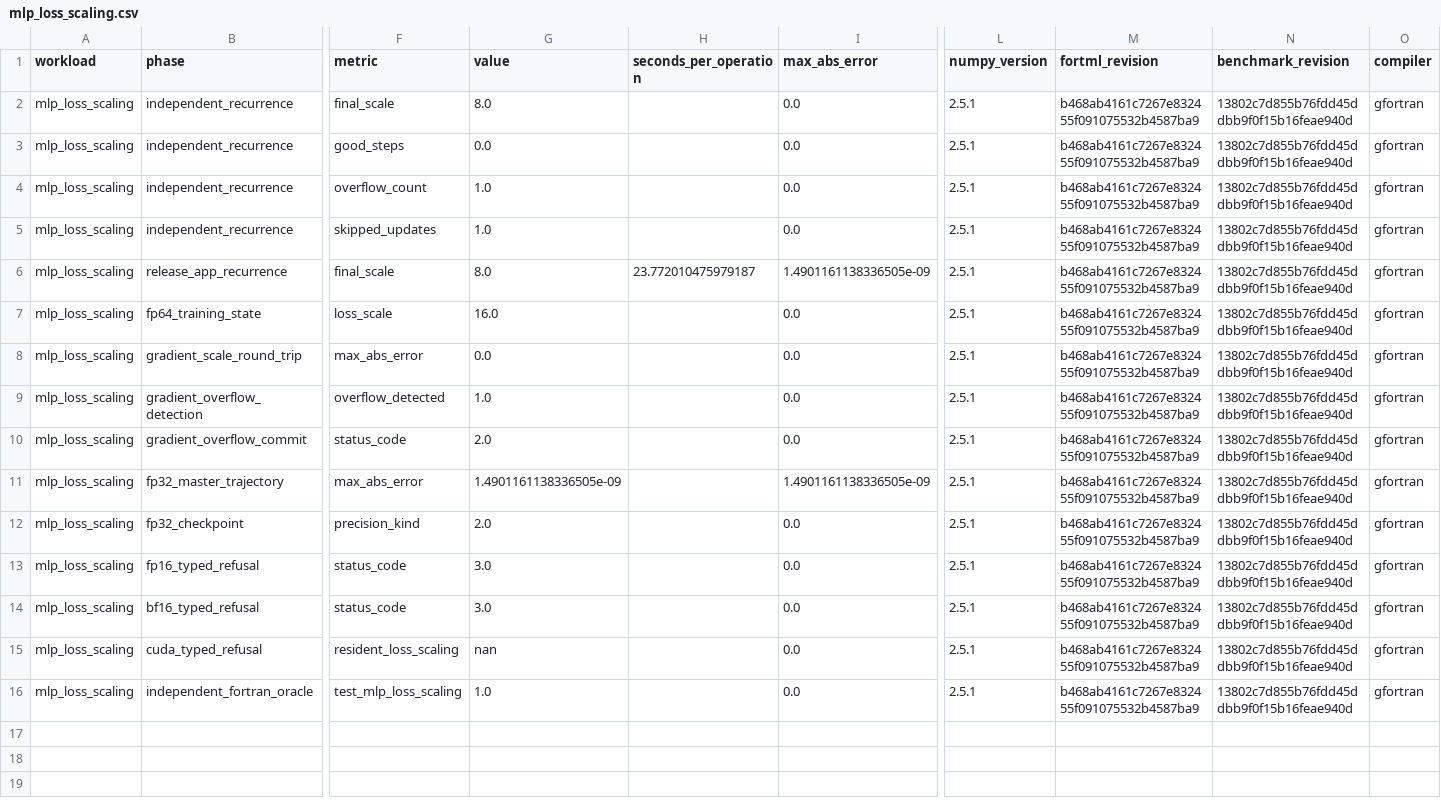
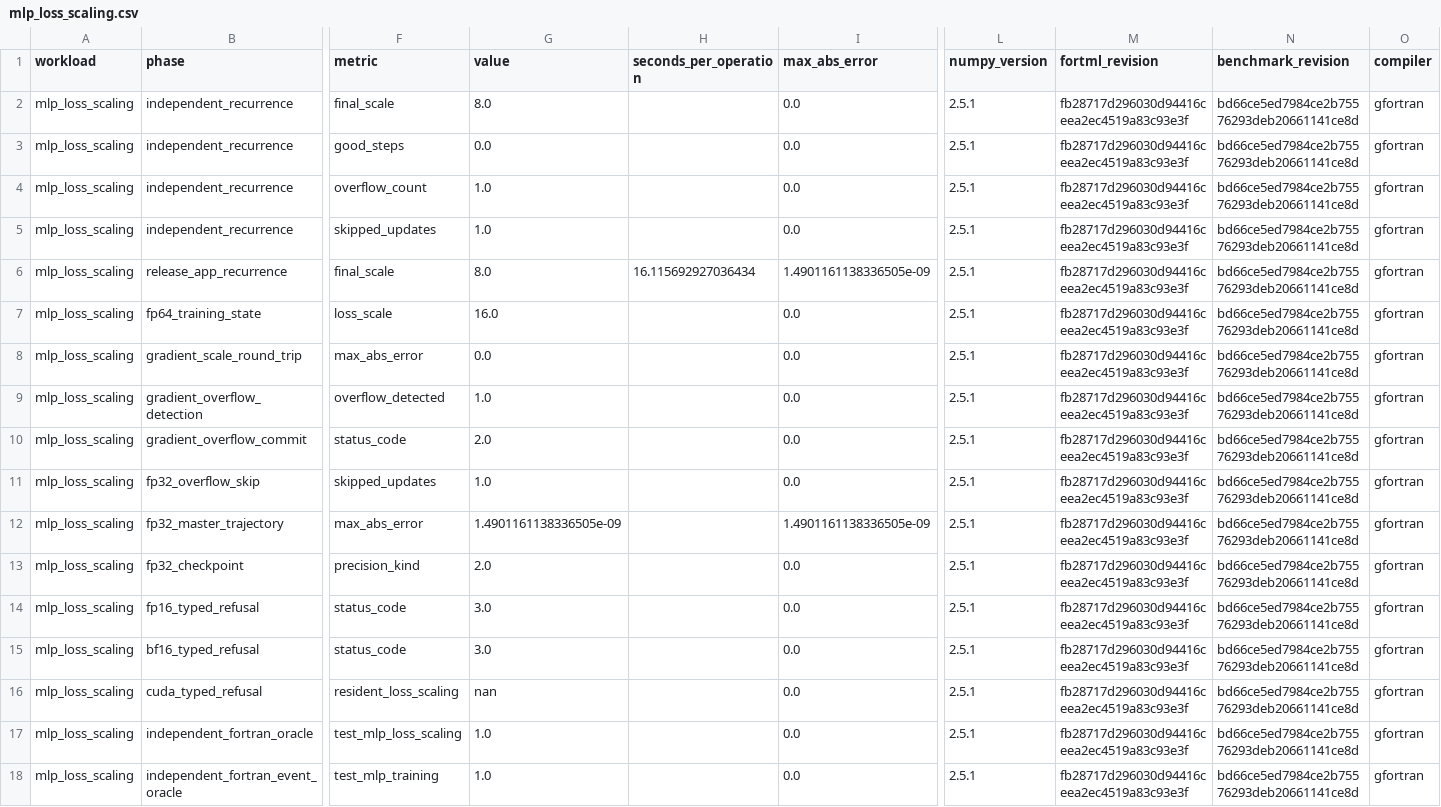
Before and after one commit to lazy-fortran/fortml-bench, a CSV file: results/mlp_loss_scaling.csv, drawn as a sheet; only a part is shown, gaps mark what is left out; addresses are those after the commit; rows hold the shown columns only; the diff names each change by its address in the sheet, - before the commit and + after, or states it on an @@ line.

Commit message:
bench: record FP32 skipped-update evidence

```diff
--- a/results/mlp_loss_scaling.csv
+++ b/results/mlp_loss_scaling.csv
-M2:M10 (fortml_revision): b468ab4161c7267e832455f091075532b4587ba9
+M2:M10 (fortml_revision): fb28717d296030d94416ceea2ec4519a83c93e3f
-N2:N10 (benchmark_revision): 13802c7d855b76fdd45ddbb9f0f15b16feae940d
+N2:N10 (benchmark_revision): bd66ce5ed7984ce2b75576293deb20661141ce8d
-H6 (seconds_per_operation): 23.772010475979187
+H6 (seconds_per_operation): 16.115692927036434
+row 11: mlp_loss_scaling | fp32_overflow_skip | skipped_updates | 1.0 |  | 0.0 | 2.5.1 | fb28717d296030d94416ceea2ec4519a83c93e3f | bd66ce5ed7984ce2b75576293deb20661141ce8d | gfortran
-M12:M17 (fortml_revision): b468ab4161c7267e832455f091075532b4587ba9
+M12:M17 (fortml_revision): fb28717d296030d94416ceea2ec4519a83c93e3f
-N12:N17 (benchmark_revision): 13802c7d855b76fdd45ddbb9f0f15b16feae940d
+N12:N17 (benchmark_revision): bd66ce5ed7984ce2b75576293deb20661141ce8d
+row 18: mlp_loss_scaling | independent_fortran_event_oracle | test_mlp_training | 1.0 |  | 0.0 | 2.5.1 | fb28717d296030d94416ceea2ec4519a83c93e3f | bd66ce5ed7984ce2b75576293deb20661141ce8d | gfortran
```
Also changed, not shown: 1 other file.
